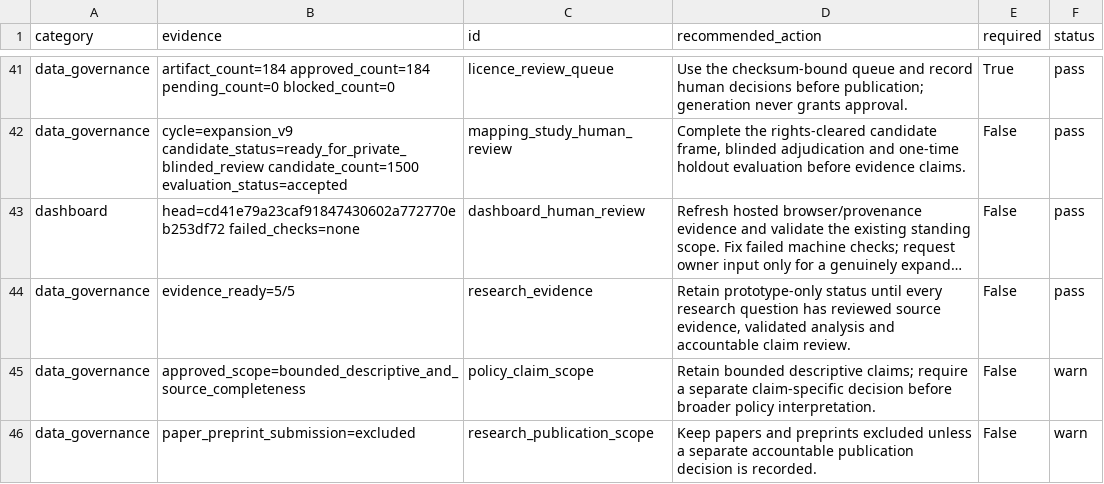
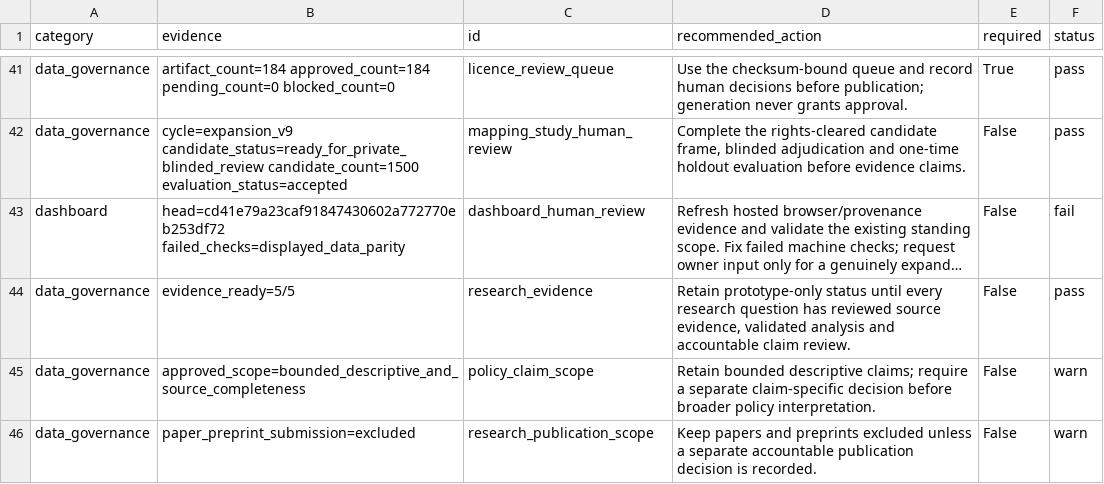
Before and after one commit to edithatogo/reimbursement-atlas, a CSV file: apps/dashboard/public/data/release_gates.csv, drawn as a sheet; only a part is shown, gaps mark what is left out; long unchanged cells end in …; the diff names each change by its address in the sheet, - before the commit and + after, or states it on an @@ line.

Commit message:
Record residual PBS archive gap evidence (#807)
## Summary
- record checksum-bound NLA and Internet Archive observations for the
remaining PBS historical gaps
- distinguish physical catalogue access and FlashPaper views from
recovered source payloads
- add deterministic generation and regression coverage
- reconcile medallion/release readiness after standing-scope licence
processing

## Validation
- CI-profile local quality gates: 27/27 passed
- targeted PBS, harness and medallion tests: 34 passed
- public-data policy and seed sync passed
- affected deterministic regeneration produced no diff

Closes no issue: #255 remains open for the unrecovered December 1987
issue and December 2006-March 2007 structured payloads.

```diff
--- a/apps/dashboard/public/data/release_gates.csv
+++ b/apps/dashboard/public/data/release_gates.csv
-B43 (evidence): head=cd41e79a23caf91847430602a772770eb253df72 failed_checks=none
+B43 (evidence): head=cd41e79a23caf91847430602a772770eb253df72 failed_checks=displayed_data_parity
-F43 (status): pass
+F43 (status): fail
```
Also changed, not shown: apps/dashboard/public/data/final_handoff_tasks.csv, data/derived/final_handoff/final_handoff_tasks.csv, 41 other files.
